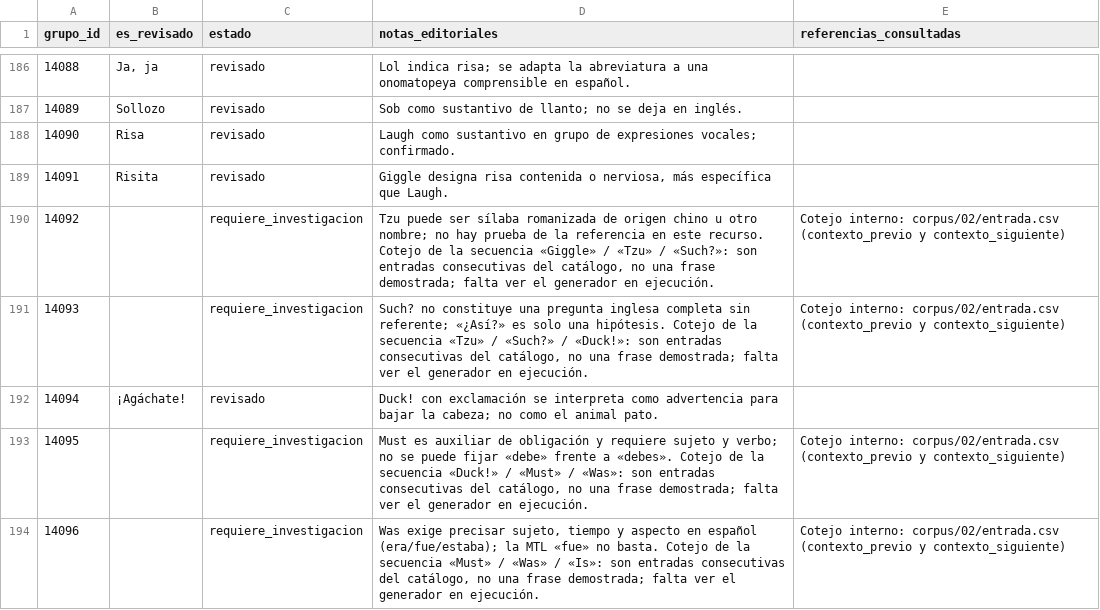
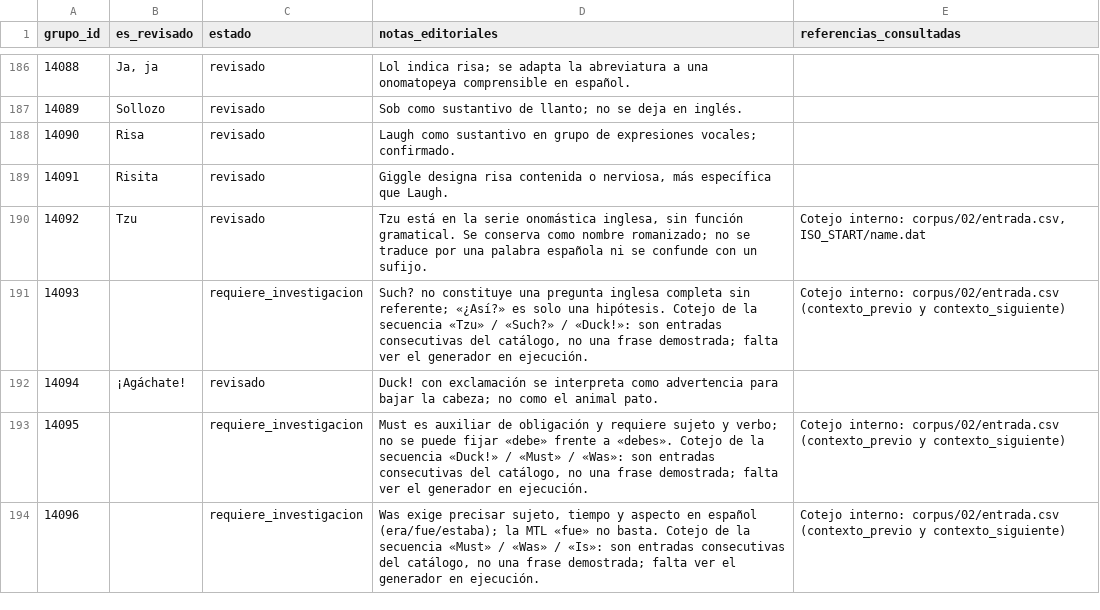
Before and after one commit to ARivas3008/la-pucelle-ragnarok-localizacion, a CSV file: corpus/02/revision.csv, drawn as a sheet; only a part is shown, gaps mark what is left out; the diff covers the shown part only.

Commit message:
Corpus 02: resolver 17 investigaciones mediante cotejo de nombres, guion y objetos

```diff
--- a/corpus/02/revision.csv
+++ b/corpus/02/revision.csv
@@ -189,3 +189,3 @@
 14091,Risita,revisado,"Giggle designa risa contenida o nerviosa, más específica que Laugh.",
-14092,,requiere_investigacion,"Tzu puede ser sílaba romanizada de origen chino u otro nombre; no hay prueba de la referencia en este recurso. Cotejo de la secuencia «Giggle» / «Tzu» / «Such?»: son entradas consecutivas del catálogo, no una frase demostrada; falta ver el generador en ejecución.",Cotejo interno: corpus/02/entrada.csv (contexto_previo y contexto_siguiente)
+14092,Tzu,revisado,"Tzu está en la serie onomástica inglesa, sin función gramatical. Se conserva como nombre romanizado; no se traduce por una palabra española ni se confunde con un sufijo.","Cotejo interno: corpus/02/entrada.csv, ISO_START/name.dat"
 14093,,requiere_investigacion,"Such? no constituye una pregunta inglesa completa sin referente; «¿Así?» es solo una hipótesis. Cotejo de la secuencia «Tzu» / «Such?» / «Duck!»: son entradas consecutivas del catálogo, no una frase demostrada; falta ver el generador en ejecución.",Cotejo interno: corpus/02/entrada.csv (contexto_previo y contexto_siguiente)
```
Also changed, not shown: 64 edited cells elsewhere in this file.
